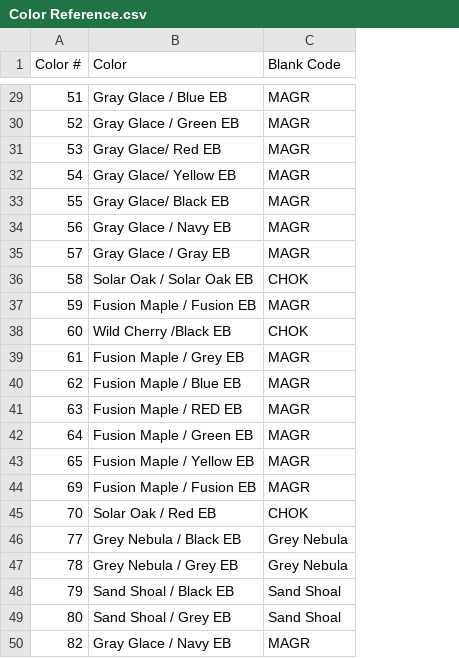
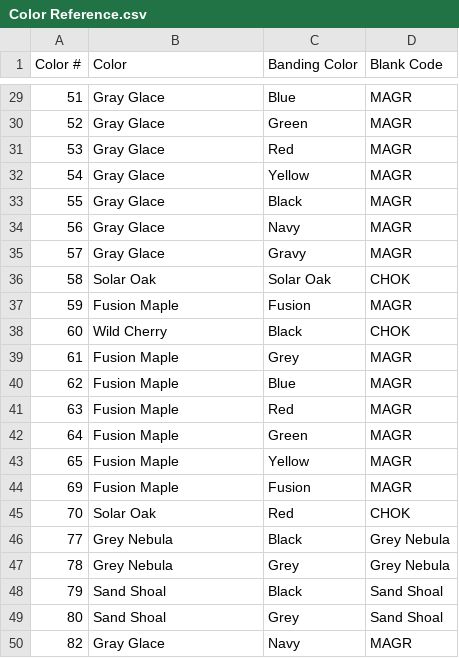
Before and after one commit to sg-p4x347/Efficient-Automatic-Traveler-System, a CSV file: Efficient Automatic Traveler System/bin/Debug/Color Reference.csv, drawn as a sheet; only a part is shown, gaps mark what is left out; the diff covers the shown part only; the diff names each change by its address in the sheet, - before the commit and + after, or states it on an @@ line.

```diff
--- a/Efficient Automatic Traveler System/bin/Debug/Color Reference.csv
+++ b/Efficient Automatic Traveler System/bin/Debug/Color Reference.csv
+column C (Banding Color), rows 29-50: Blue | Green | Red | Yellow | Black | Navy | Gravy | Solar Oak | Fusion | Black | Grey | Blue | Red | Green | Yellow | Fusion | Red | Black | Grey | Black | Grey | Navy
-B29 (Color): Gray Glace / Blue EB
+B29 (Color): Gray Glace
-B30 (Color): Gray Glace / Green EB
+B30 (Color): Gray Glace
-B31 (Color): Gray Glace/ Red EB
+B31 (Color): Gray Glace
-B32 (Color): Gray Glace/ Yellow EB
+B32 (Color): Gray Glace
-B33 (Color): Gray Glace/ Black EB
+B33 (Color): Gray Glace
-B34 (Color): Gray Glace / Navy EB
+B34 (Color): Gray Glace
-B35 (Color): Gray Glace / Gray EB
+B35 (Color): Gray Glace
-B36 (Color): Solar Oak / Solar Oak EB
+B36 (Color): Solar Oak
-B37 (Color): Fusion Maple / Fusion EB
+B37 (Color): Fusion Maple
-B38 (Color): Wild Cherry /Black EB
+B38 (Color): Wild Cherry
-B39 (Color): Fusion Maple / Grey EB
+B39 (Color): Fusion Maple
-B40 (Color): Fusion Maple / Blue EB
+B40 (Color): Fusion Maple
-B41 (Color): Fusion Maple / RED EB
+B41 (Color): Fusion Maple
-B42 (Color): Fusion Maple / Green EB
+B42 (Color): Fusion Maple
-B43 (Color): Fusion Maple / Yellow EB
+B43 (Color): Fusion Maple
-B44 (Color): Fusion Maple / Fusion EB
+B44 (Color): Fusion Maple
-B45 (Color): Solar Oak / Red EB
+B45 (Color): Solar Oak
-B46 (Color): Grey Nebula / Black EB
+B46 (Color): Grey Nebula
-B47 (Color): Grey Nebula / Grey EB
+B47 (Color): Grey Nebula
-B48 (Color): Sand Shoal / Black EB
+B48 (Color): Sand Shoal
-B49 (Color): Sand Shoal / Grey EB
+B49 (Color): Sand Shoal
-B50 (Color): Gray Glace / Navy EB
+B50 (Color): Gray Glace
```
Also changed, not shown: 23 edited cells elsewhere in this file, 26 other files.
